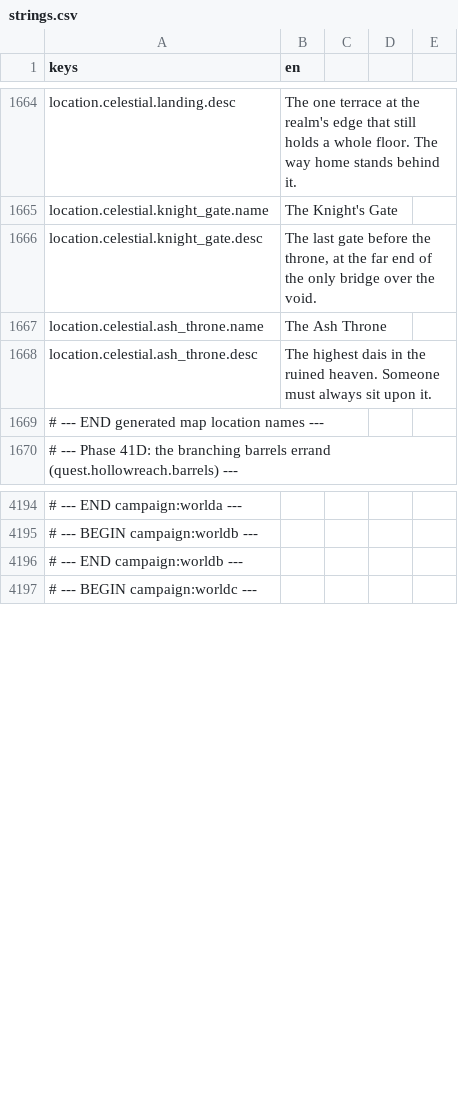
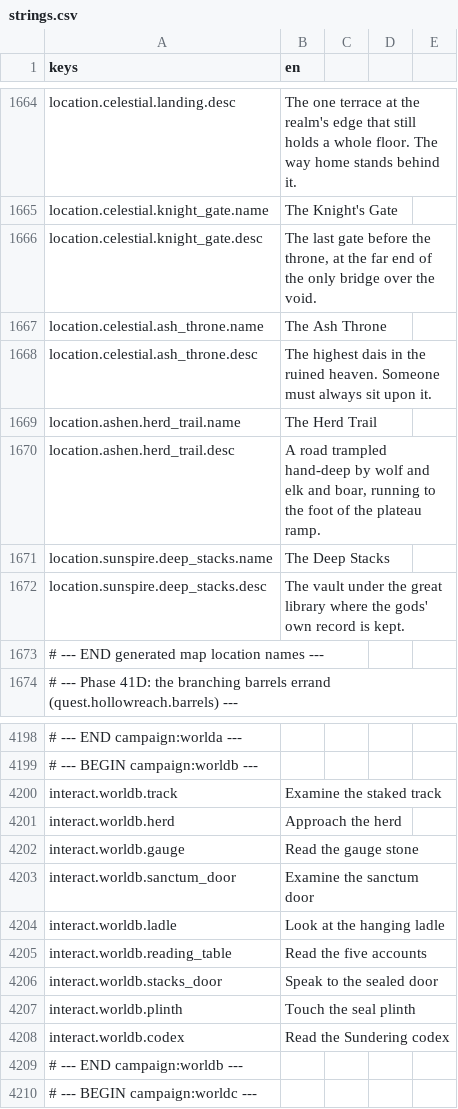
Before and after one commit to TharrosDev/EmberVale, a CSV file: data/locale/strings.csv, drawn as a sheet; only a part is shown, gaps mark what is left out; the diff names each change by its address in the sheet, - before the commit and + after, or states it on an @@ line.

Commit message:
World-B map locations (herd trail, Deep Stacks), prompt locale block, regenerated campaign graph

```diff
--- a/data/locale/strings.csv
+++ b/data/locale/strings.csv
+row 1669: location.ashen.herd_trail.name | The Herd Trail
+row 1670: location.ashen.herd_trail.desc | A road trampled hand-deep by wolf and elk and boar, running to the foot of the plateau ramp.
+row 1671: location.sunspire.deep_stacks.name | The Deep Stacks
+row 1672: location.sunspire.deep_stacks.desc | The vault under the great library where the gods' own record is kept.
+row 4200: interact.worldb.track | Examine the staked track
+row 4201: interact.worldb.herd | Approach the herd
+row 4202: interact.worldb.gauge | Read the gauge stone
+row 4203: interact.worldb.sanctum_door | Examine the sanctum door
+row 4204: interact.worldb.ladle | Look at the hanging ladle
+row 4205: interact.worldb.reading_table | Read the five accounts
+row 4206: interact.worldb.stacks_door | Speak to the sealed door
+row 4207: interact.worldb.plinth | Touch the seal plinth
+row 4208: interact.worldb.codex | Read the Sundering codex
```
Also changed, not shown: 4 other files.
